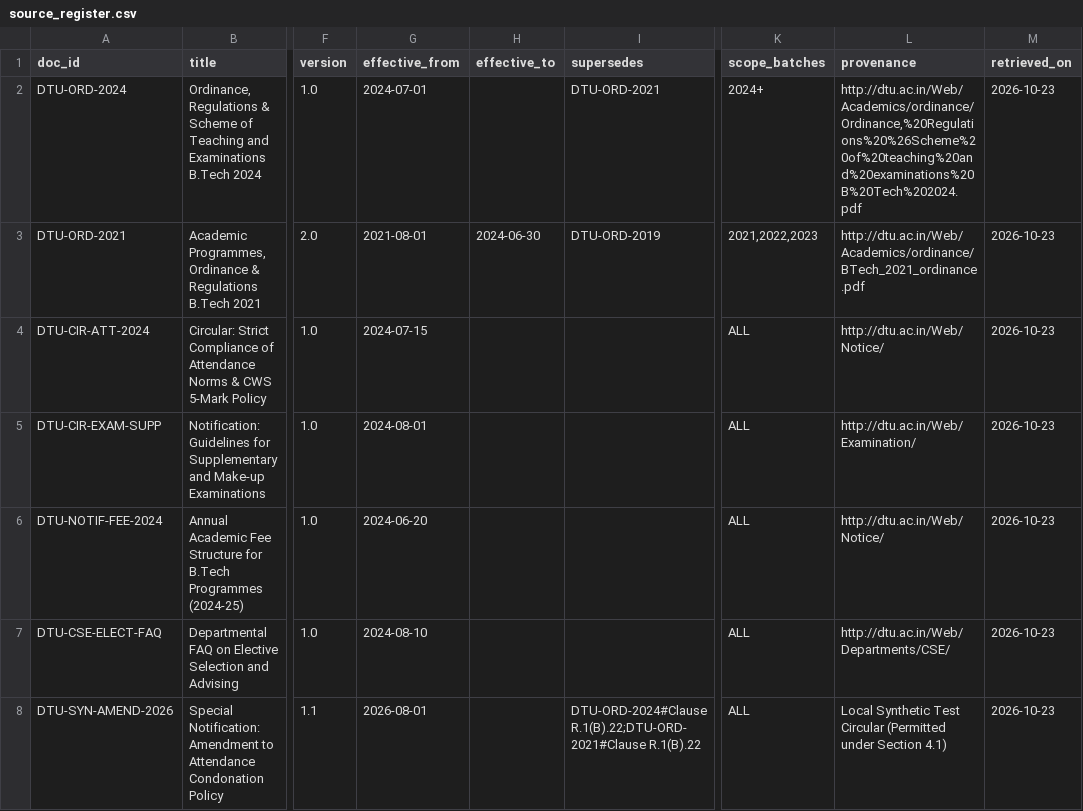
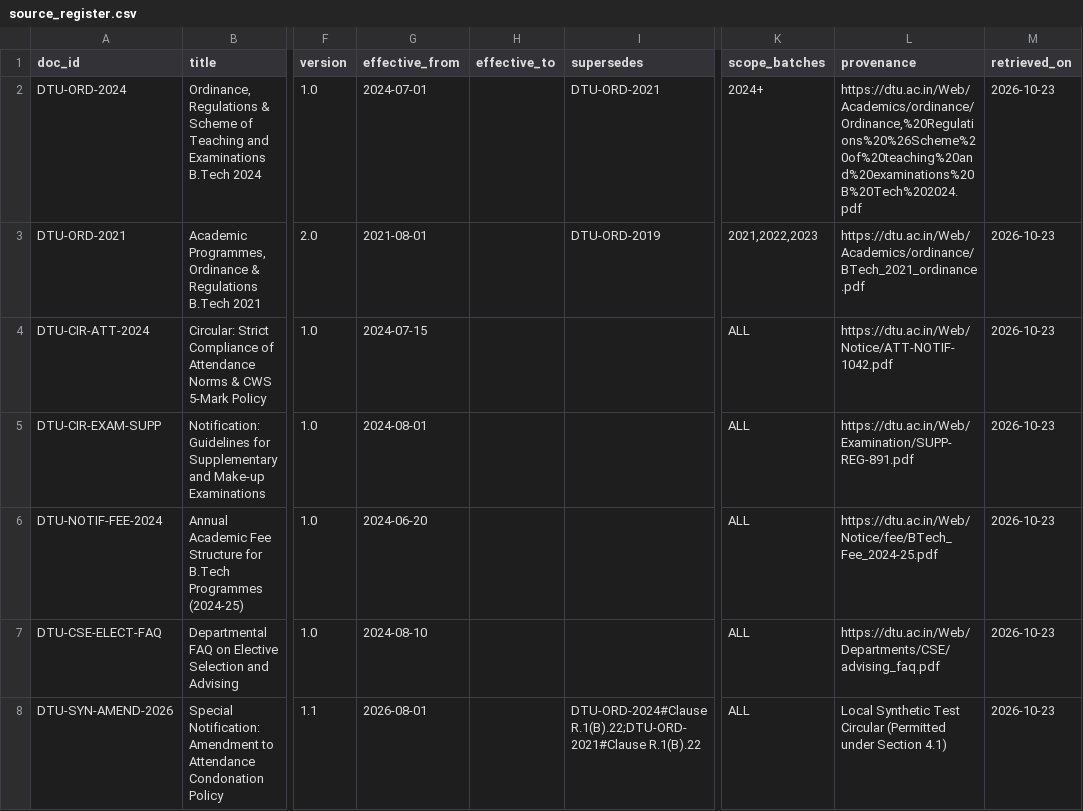
Before and after one commit to codexarnav/outliers-hcl-hackathon, a CSV file: data/source_register.csv, drawn as a sheet; only a part is shown, gaps mark what is left out; the diff names each change by its address in the sheet, - before the commit and + after, or states it on an @@ line.

Commit message:
fix(foundation): address Greptile review findings on PR #1
- pyproject.toml: add setuptools flat-layout discovery configuration to fix editable install build failure
- pyproject.toml: add missing direct script dependencies (reportlab, beautifulsoup4, pyyaml)
- data/source_register.csv: preserve DTU-ORD-2021 validity for 2021-2023 cohorts by clearing effective_to
- data/source_register.csv: use HTTPS canonical URLs for document provenance pointers
- scripts/scrape_dtu.py: download DTU-ORD-2021 over HTTPS with pinned SHA-256 integrity verification
- data/seed_rules.sql & circulars: use continuous percentage slabs for CWS attendance tiers to eliminate fractional gaps

```diff
--- a/data/source_register.csv
+++ b/data/source_register.csv
-L2 (provenance): http://dtu.ac.in/Web/Academics/ordinance/Ordinance,%20Regulations%20%26Scheme%20of%20teaching%20and%20examinations%20B%20Tech%202024.pdf
+L2 (provenance): https://dtu.ac.in/Web/Academics/ordinance/Ordinance,%20Regulations%20%26Scheme%20of%20teaching%20and%20examinations%20B%20Tech%202024.pdf
-H3 (effective_to): 2024-06-30
+H3 (effective_to): (empty)
-L3 (provenance): http://dtu.ac.in/Web/Academics/ordinance/BTech_2021_ordinance.pdf
+L3 (provenance): https://dtu.ac.in/Web/Academics/ordinance/BTech_2021_ordinance.pdf
-L4 (provenance): http://dtu.ac.in/Web/Notice/
+L4 (provenance): https://dtu.ac.in/Web/Notice/ATT-NOTIF-1042.pdf
-L5 (provenance): http://dtu.ac.in/Web/Examination/
+L5 (provenance): https://dtu.ac.in/Web/Examination/SUPP-REG-891.pdf
-L6 (provenance): http://dtu.ac.in/Web/Notice/
+L6 (provenance): https://dtu.ac.in/Web/Notice/fee/BTech_Fee_2024-25.pdf
-L7 (provenance): http://dtu.ac.in/Web/Departments/CSE/
+L7 (provenance): https://dtu.ac.in/Web/Departments/CSE/advising_faq.pdf
```
Also changed, not shown: 8 other files.
